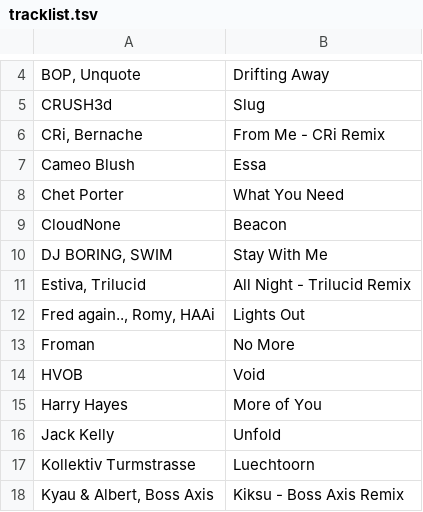
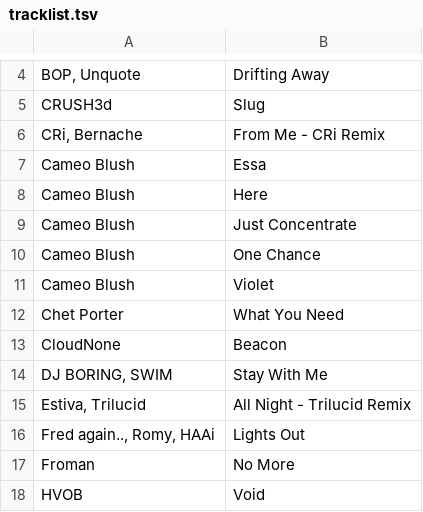
Before and after one commit to gwennlbh/music-library, a TSV file: dj-sets/chillslowburn/tracklist.tsv, drawn as a sheet; only a part is shown, gaps mark what is left out; the shorter side is filled out with more unchanged rows; the diff names each change by its address in the sheet, - before the commit and + after, or states it on an @@ line.

```diff
--- a/dj-sets/chillslowburn/tracklist.tsv
+++ b/dj-sets/chillslowburn/tracklist.tsv
+row 8: Cameo Blush | Here
+row 9: Cameo Blush | Just Concentrate
+row 10: Cameo Blush | One Chance
+row 11: Cameo Blush | Violet
```
Also changed, not shown: library.tsv.
